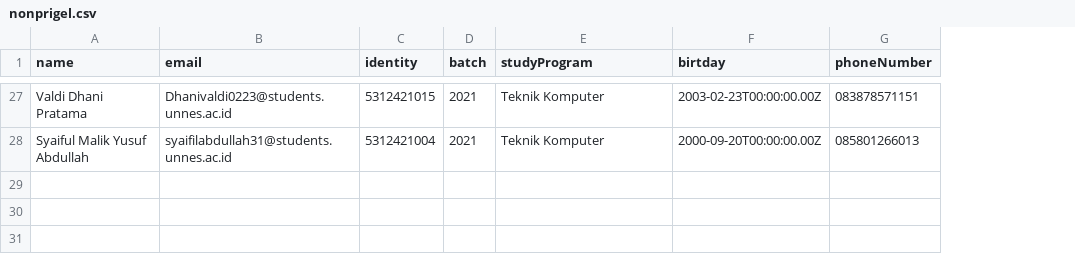
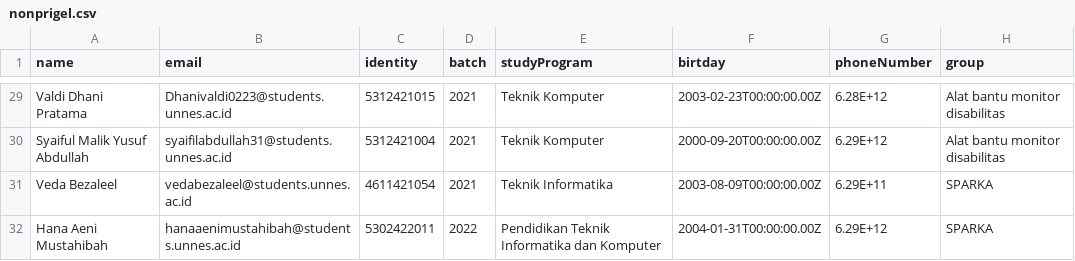
Before and after one commit to Facetro-Prigel/facetro-be, a CSV file: nonprigel.csv, drawn as a sheet; only a part is shown, gaps mark what is left out; addresses are those after the commit; the diff covers the shown part only; the diff names each change by its address in the sheet, - before the commit and + after, or states it on an @@ line.

```diff
--- a/nonprigel.csv
+++ b/nonprigel.csv
+column H (group), rows 29-30: Alat bantu monitor disabilitas | Alat bantu monitor disabilitas
-G29 (phoneNumber): 083878571151
+G29 (phoneNumber): 6.28E+12
-G30 (phoneNumber): 085801266013
+G30 (phoneNumber): 6.29E+12
+row 31: Veda Bezaleel | vedabezaleel@students.unnes.ac.id | 4611421054 | 2021 | Teknik Informatika | 2003-08-09T00:00:00.00Z | 6.29E+11 | SPARKA
+row 32: Hana Aeni Mustahibah | hanaaenimustahibah@students.unnes.ac.id | 5302422011 | 2022 | Pendidikan Teknik Informatika dan Komputer | 2004-01-31T00:00:00.00Z | 6.29E+12 | SPARKA
```
Also changed, not shown: 2 added rows and 27 edited cells elsewhere in this file, 11 other files.
